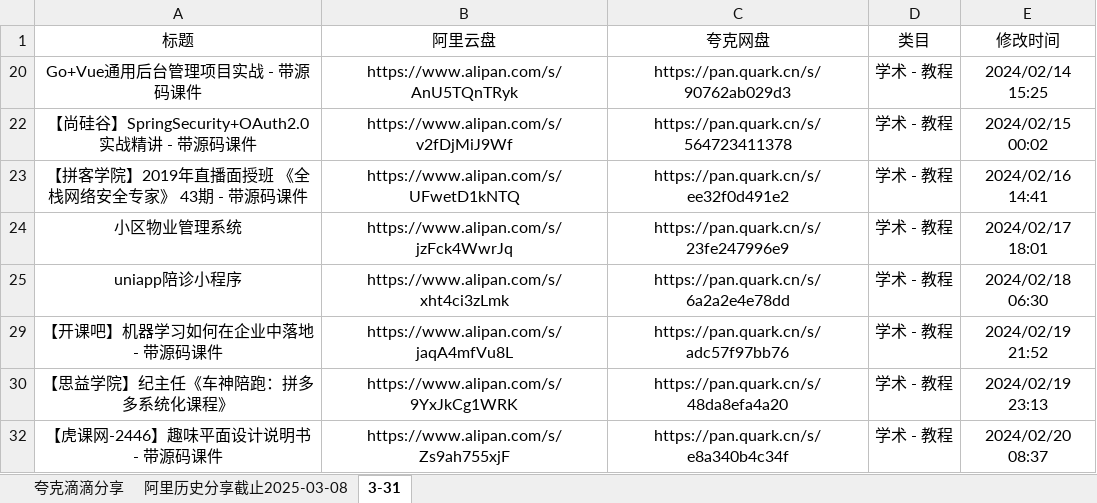
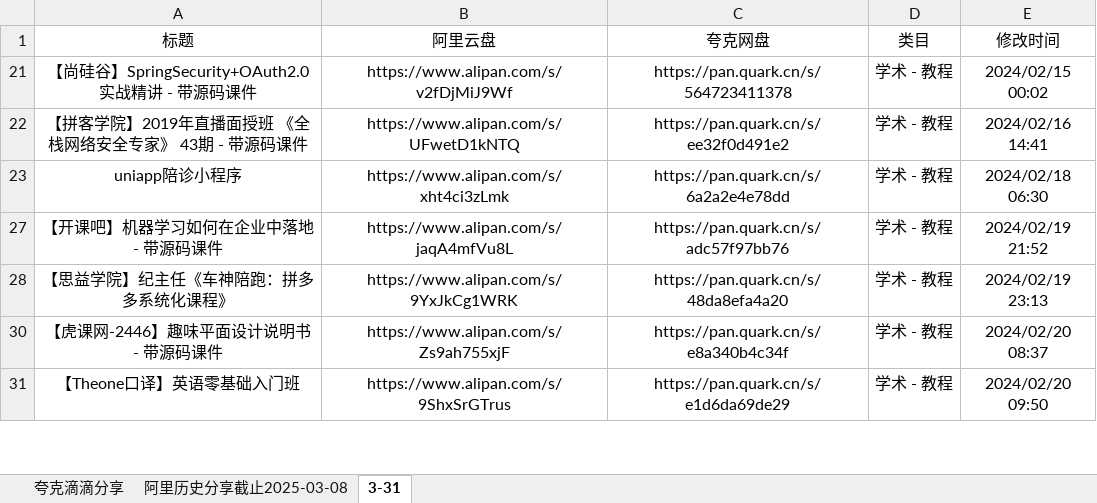
Before and after one commit to mitjavaz/memo, an Excel workbook: .ready/夸克滴滴分享.xlsx, sheet 3-31, drawn as a sheet; only a part is shown; the shorter side is filled out with more unchanged rows; values as stored, in another font and other column widths than the file's, no borders; the diff names each change by its address in the sheet, - before the commit and + after, or states it on an @@ line.

```diff
--- a/.ready/夸克滴滴分享.xlsx (sheet 3-31)
+++ b/.ready/夸克滴滴分享.xlsx (sheet 3-31)
-row 20: Go+Vue通用后台管理项目实战 - 带源码课件 | https://www.alipan.com/s/AnU5TQnTRyk | https://pan.quark.cn/s/90762ab029d3 | 学术 - 教程 | 2024/02/14 15:25
-row 24: 小区物业管理系统 | https://www.alipan.com/s/jzFck4WwrJq | https://pan.quark.cn/s/23fe247996e9 | 学术 - 教程 | 2024/02/17 18:01
```
Also changed, not shown: sheet 夸克滴滴分享, sheet 阿里历史分享截止2025-03-08.
